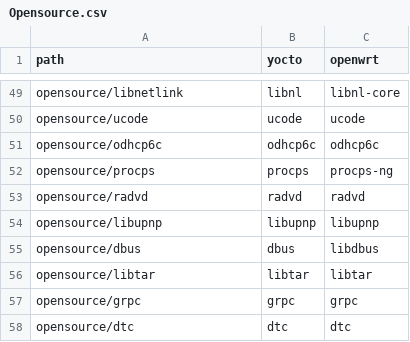
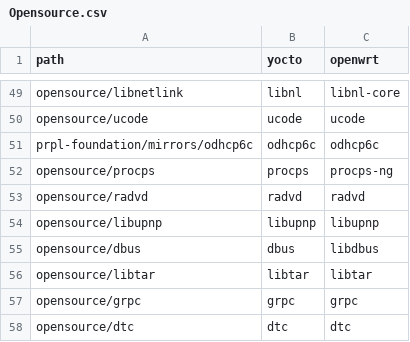
Before and after one commit to kavia-common/component-mapping-314849, a CSV file: Opensource.csv, drawn as a sheet; only a part is shown, gaps mark what is left out.

Commit message:
correct odhcp6c mapping
A dummy path was set, but we acually have this component forked, so let's use the correct path.

```diff
--- a/Opensource.csv
+++ b/Opensource.csv
@@ -50,3 +50,3 @@
 "opensource/ucode","ucode","ucode"
-"opensource/odhcp6c","odhcp6c","odhcp6c"
+"prpl-foundation/mirrors/odhcp6c","odhcp6c","odhcp6c"
 "opensource/procps","procps","procps-ng"
```
